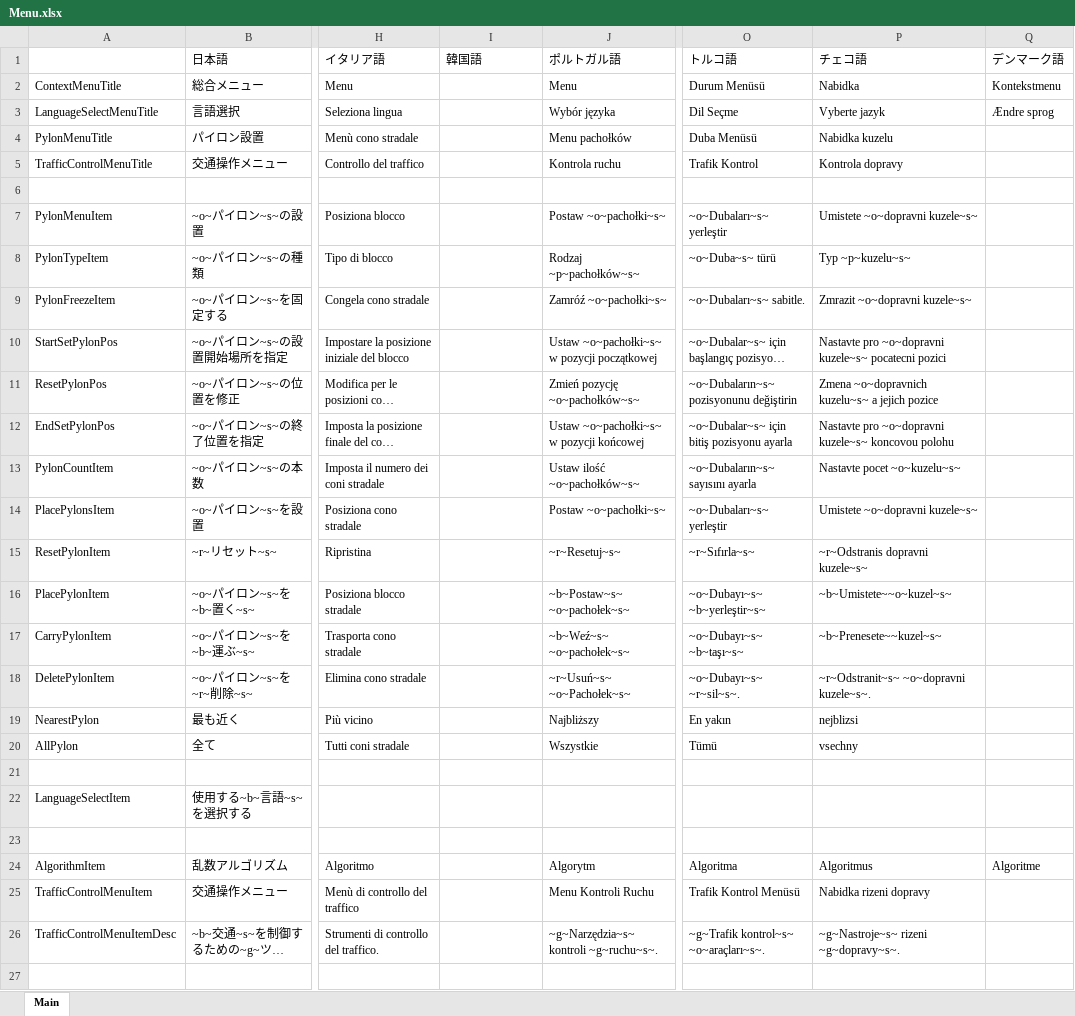
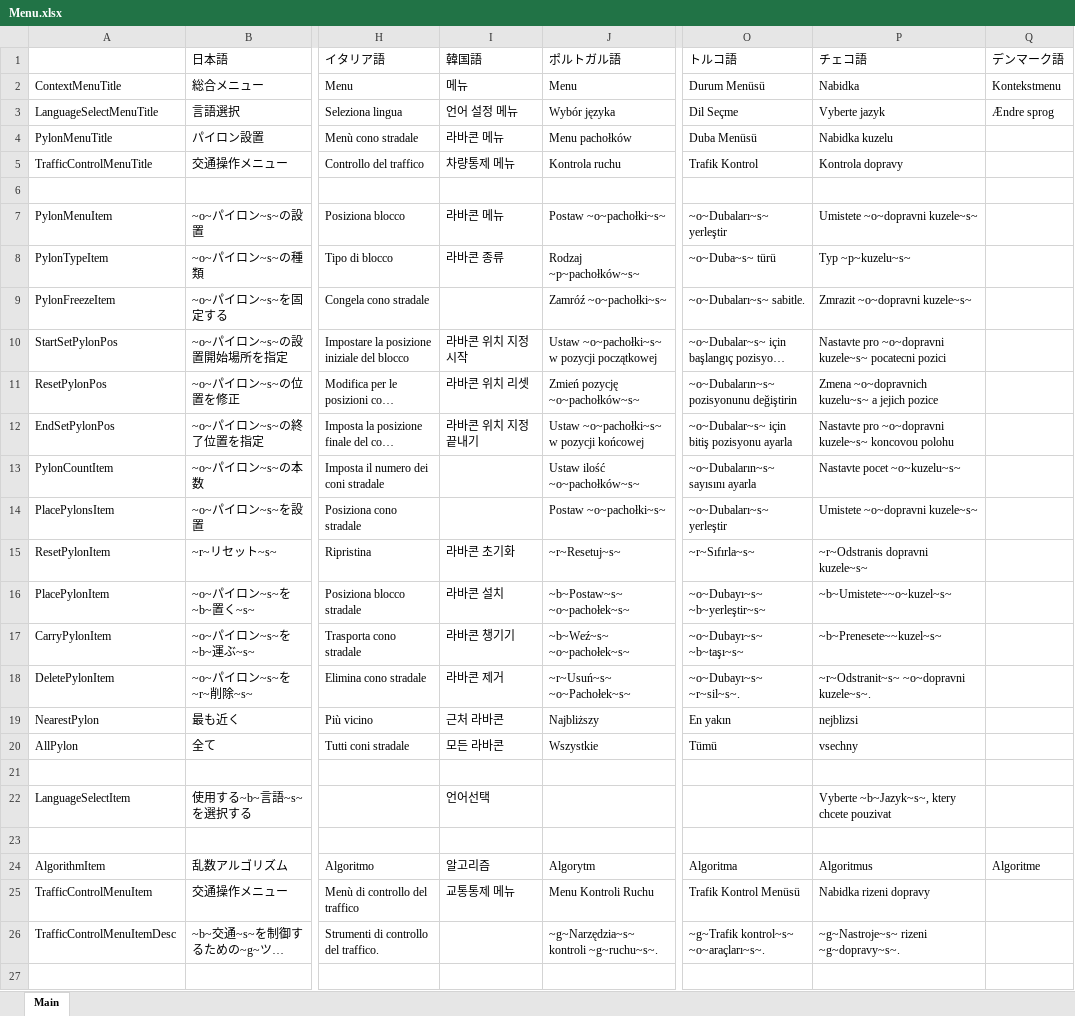
Before and after one commit to DekoKiyo/DekoKiyoPlugins, an Excel workbook: ja/Menu.xlsx, sheet Main, drawn as a sheet; only a part is shown, gaps mark what is left out; long unchanged cells end in …; values as stored, in another font and other column widths than the file's, no borders; the diff names each change by its address in the sheet, - before the commit and + after, or states it on an @@ line.

Commit message:
Update: Menu.xlsx File from Crowdin

```diff
--- a/ja/Menu.xlsx (sheet Main)
+++ b/ja/Menu.xlsx (sheet Main)
-I2 (韓国語): (empty)
+I2 (韓国語): 메뉴
-I3 (韓国語): (empty)
+I3 (韓国語): 언어 설정 메뉴
-I4 (韓国語): (empty)
+I4 (韓国語): 라바콘 메뉴
-I5 (韓国語): (empty)
+I5 (韓国語): 차량통제 메뉴
-I7 (韓国語): (empty)
+I7 (韓国語): 라바콘 메뉴
-I8 (韓国語): (empty)
+I8 (韓国語): 라바콘 종류
-I10 (韓国語): (empty)
+I10 (韓国語): 라바콘 위치 지정 시작
-I11 (韓国語): (empty)
+I11 (韓国語): 라바콘 위치 리셋
-I12 (韓国語): (empty)
+I12 (韓国語): 라바콘 위치 지정 끝내기
-I15 (韓国語): (empty)
+I15 (韓国語): 라바콘 초기화
-I16 (韓国語): (empty)
+I16 (韓国語): 라바콘 설치
-I17 (韓国語): (empty)
+I17 (韓国語): 라바콘 챙기기
-I18 (韓国語): (empty)
+I18 (韓国語): 라바콘 제거
-I19 (韓国語): (empty)
+I19 (韓国語): 근처 라바콘
-I20 (韓国語): (empty)
+I20 (韓国語): 모든 라바콘
-I22 (韓国語): (empty)
+I22 (韓国語): 언어선택
-P22 (チェコ語): (empty)
+P22 (チェコ語): Vyberte ~b~Jazyk~s~, ktery chcete pouzivat
-I24 (韓国語): (empty)
+I24 (韓国語): 알고리즘
-I25 (韓国語): (empty)
+I25 (韓国語): 교통통제 메뉴
```
